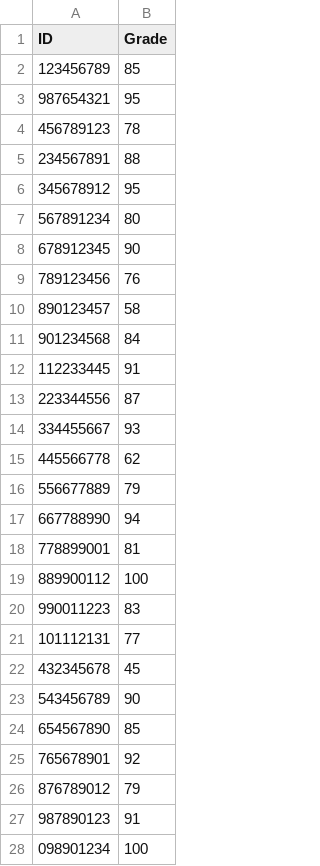
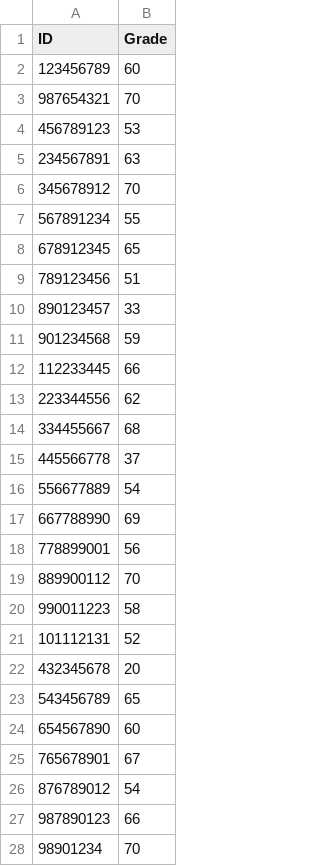
Before and after one commit to rtsrooia-s/Exe4.1, a CSV file: grades.csv, drawn as a sheet; only a part is shown; the diff covers the shown part only.

Commit message:
Implement CSV file loading and grade correction functionality

```diff
--- a/grades.csv
+++ b/grades.csv
@@ -1,28 +1,28 @@
 ID,Grade
-123456789,85
-987654321,95
-456789123,78
-234567891,88
-345678912,95
-567891234,80
-678912345,90
-789123456,76
-890123457,58
-901234568,84
-112233445,91
-223344556,87
-334455667,93
-445566778,62
-556677889,79
-667788990,94
-778899001,81
-889900112,100
-990011223,83
-101112131,77
-432345678,45
-543456789,90
-654567890,85
-765678901,92
-876789012,79
-987890123,91
-098901234,100
+123456789,60
+987654321,70
+456789123,53
+234567891,63
+345678912,70
+567891234,55
+678912345,65
+789123456,51
+890123457,33
+901234568,59
+112233445,66
+223344556,62
+334455667,68
+445566778,37
+556677889,54
+667788990,69
+778899001,56
+889900112,70
+990011223,58
+101112131,52
+432345678,20
+543456789,65
+654567890,60
+765678901,67
+876789012,54
+987890123,66
+98901234,70
```
Also changed, not shown: 2 edited cells elsewhere in this file, 1 other file.
